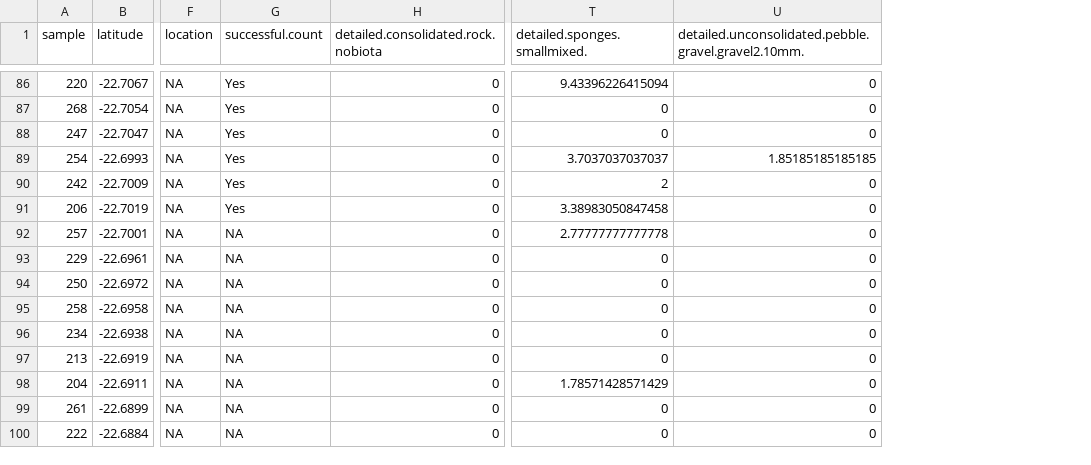
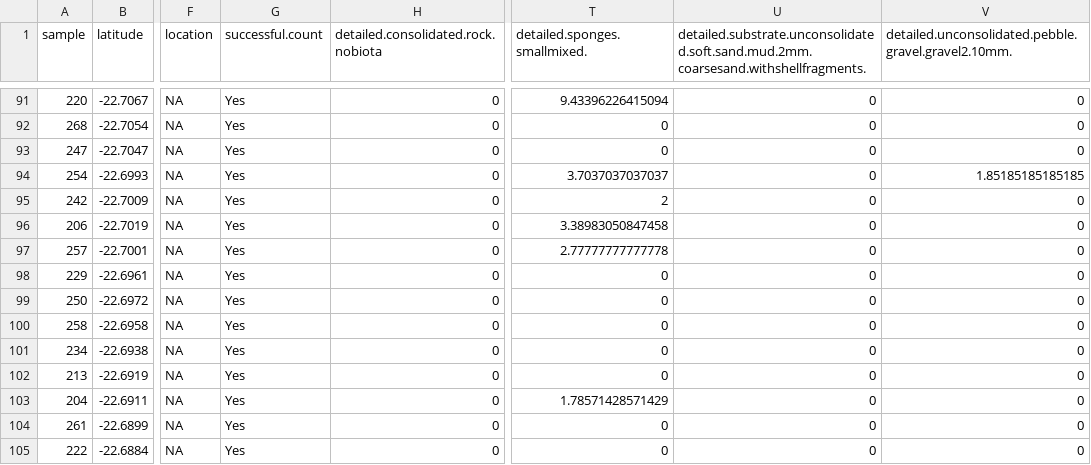
Before and after one commit to UWA-Marine-Ecology-Group-students/GC_Chapter2_Habitat_Spatial_Predictions, a CSV file: data/tidy/PtCloates_BOSS_random-points_percent-cover_detailed.habitat.csv, drawn as a sheet; only a part is shown, gaps mark what is left out; addresses are those after the commit; the diff covers the shown part only; the diff names each change by its address in the sheet, - before the commit and + after, or states it on an @@ line.

```diff
--- a/data/tidy/PtCloates_BOSS_random-points_percent-cover_detailed.habitat.csv
+++ b/data/tidy/PtCloates_BOSS_random-points_percent-cover_detailed.habitat.csv
+column U, row 1: detailed.substrate.unconsolidated.soft.sand.mud.2mm.coarsesand.withshellfragments.; rows 91-105: all 0
-G97:G105 (successful.count): NA
+G97:G105 (successful.count): Yes
```
Also changed, not shown: 5 added rows and 9 edited cells elsewhere in this file, data/raw/tm_export/2021-05_PtCloates_BOSS_Metadata.csv, data/tidy/PtCloates_BOSS_random-points_broad.habitat.csv, 17 other files.
